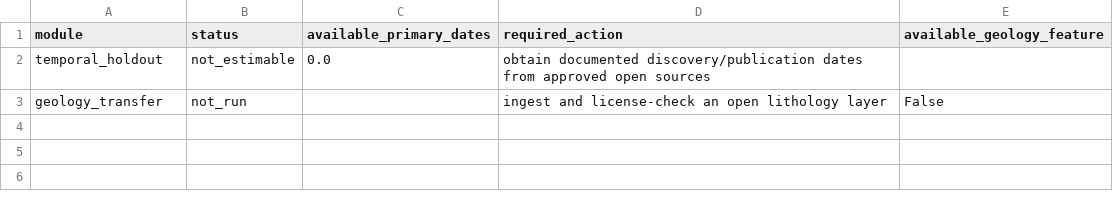
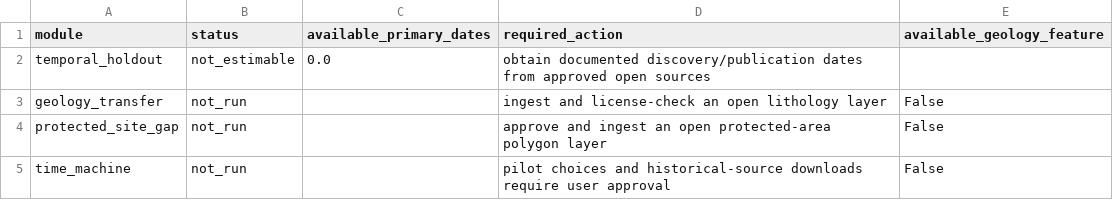
Before and after one commit to haarikaalla/lostscape-south, a CSV file: results/tables/unavailable_experiments.csv, drawn as a sheet; the diff names each change by its address in the sheet, - before the commit and + after, or states it on an @@ line.

```diff
--- a/results/tables/unavailable_experiments.csv
+++ b/results/tables/unavailable_experiments.csv
+row 4: protected_site_gap | not_run |  | approve and ingest an open protected-area polygon layer | False
+row 5: time_machine | not_run |  | pilot choices and historical-source downloads require user approval | False
```
Also changed, not shown: 15 other files.
